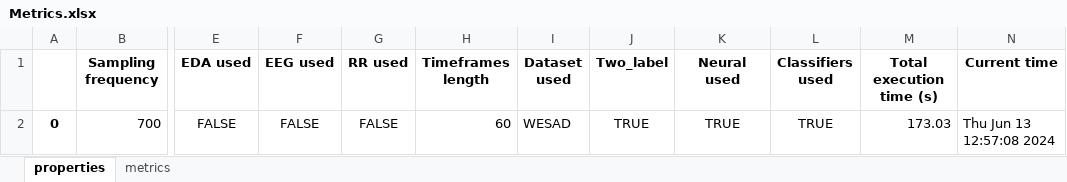
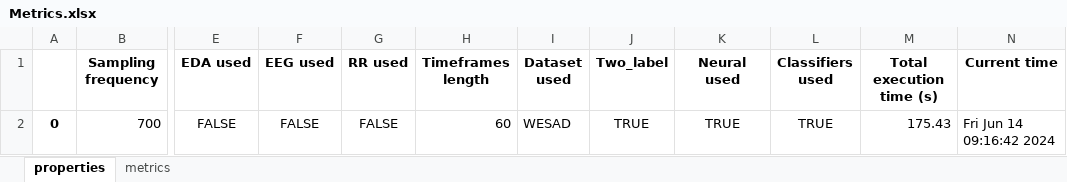
Before and after one commit to SjdTl/BioSensing, an Excel workbook: Cache/Metrics/Metrics.xlsx, sheet properties, drawn as a sheet; only a part is shown, gaps mark what is left out; values as stored, in another font and other column widths than the file's, no borders; the diff names each change by its address in the sheet, - before the commit and + after, or states it on an @@ line.

```diff
--- a/Cache/Metrics/Metrics.xlsx (sheet properties)
+++ b/Cache/Metrics/Metrics.xlsx (sheet properties)
-M2 (Total execution time (s)): 173.03
+M2 (Total execution time (s)): 175.43
-N2 (Current time): Thu Jun 13 12:57:08 2024
+N2 (Current time): Fri Jun 14 09:16:42 2024
```
Also changed, not shown: sheet metrics, 16 other files.
